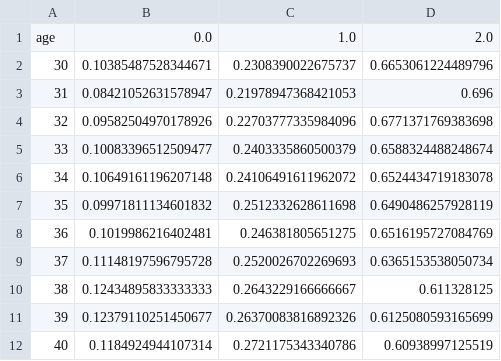
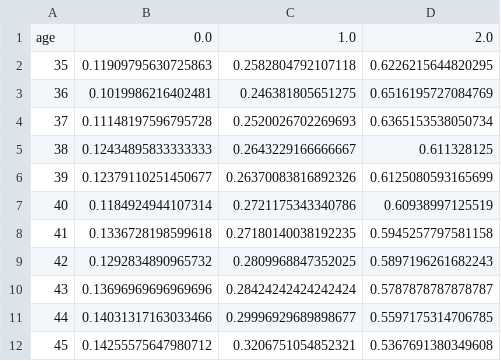
Before and after one commit to segsell/caregiving, a CSV file: bld/model/initial_conditions/health_by_age.csv, drawn as a sheet; only a part is shown; the shorter side is filled out with more unchanged rows.

```diff
--- a/bld/model/initial_conditions/health_by_age.csv
+++ b/bld/model/initial_conditions/health_by_age.csv
@@ -1,8 +1,3 @@
 age,0.0,1.0,2.0
-30,0.10385487528344671,0.2308390022675737,0.6653061224489796
-31,0.08421052631578947,0.21978947368421053,0.696
-32,0.09582504970178926,0.22703777335984096,0.6771371769383698
-33,0.10083396512509477,0.2403335860500379,0.6588324488248674
-34,0.10649161196207148,0.24106491611962072,0.6524434719183078
-35,0.09971811134601832,0.2512332628611698,0.6490486257928119
+35,0.11909795630725863,0.2582804792107118,0.6226215644820295
 36,0.1019986216402481,0.246381805651275,0.6516195727084769
```
Also changed, not shown: 43 other files.
